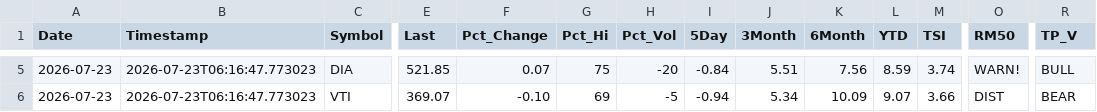
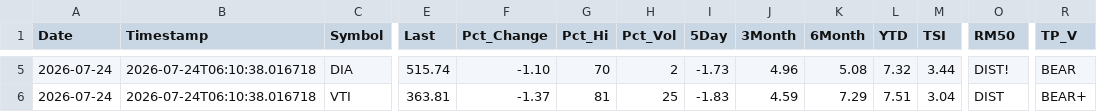
Before and after one commit to blumenty/stock-data-automation, a CSV file: data/Shazam-market-daily.csv, drawn as a sheet; only a part is shown, gaps mark what is left out; the diff covers the shown part only; the diff names each change by its address in the sheet, - before the commit and + after, or states it on an @@ line.

```diff
--- a/data/Shazam-market-daily.csv
+++ b/data/Shazam-market-daily.csv
-A5:A6 (Date): 2026-07-23
+A5:A6 (Date): 2026-07-24
-B5:B6 (Timestamp): 2026-07-23T06:16:47.773023
+B5:B6 (Timestamp): 2026-07-24T06:10:38.016718
-E5 (Last): 521.85
+E5 (Last): 515.74
-F5 (Pct_Change): 0.07
+F5 (Pct_Change): -1.10
-G5 (Pct_Hi): 75
+G5 (Pct_Hi): 70
-H5 (Pct_Vol): -20
+H5 (Pct_Vol): 2
-I5 (5Day): -0.84
+I5 (5Day): -1.73
-J5 (3Month): 5.51
+J5 (3Month): 4.96
-K5 (6Month): 7.56
+K5 (6Month): 5.08
-L5 (YTD): 8.59
+L5 (YTD): 7.32
-M5 (TSI): 3.74
+M5 (TSI): 3.44
-O5 (RM50): WARN!
+O5 (RM50): DIST!
-R5 (TP_V): BULL
+R5 (TP_V): BEAR
-E6 (Last): 369.07
+E6 (Last): 363.81
-F6 (Pct_Change): -0.10
+F6 (Pct_Change): -1.37
-G6 (Pct_Hi): 69
+G6 (Pct_Hi): 81
-H6 (Pct_Vol): -5
+H6 (Pct_Vol): 25
-I6 (5Day): -0.94
+I6 (5Day): -1.83
-J6 (3Month): 5.34
+J6 (3Month): 4.59
-K6 (6Month): 10.09
+K6 (6Month): 7.29
-L6 (YTD): 9.07
+L6 (YTD): 7.51
-M6 (TSI): 3.66
+M6 (TSI): 3.04
-R6 (TP_V): BEAR
+R6 (TP_V): BEAR+
```
Also changed, not shown: 38 edited cells elsewhere in this file, data/shazam-tsi-history.csv, 4 other files.
